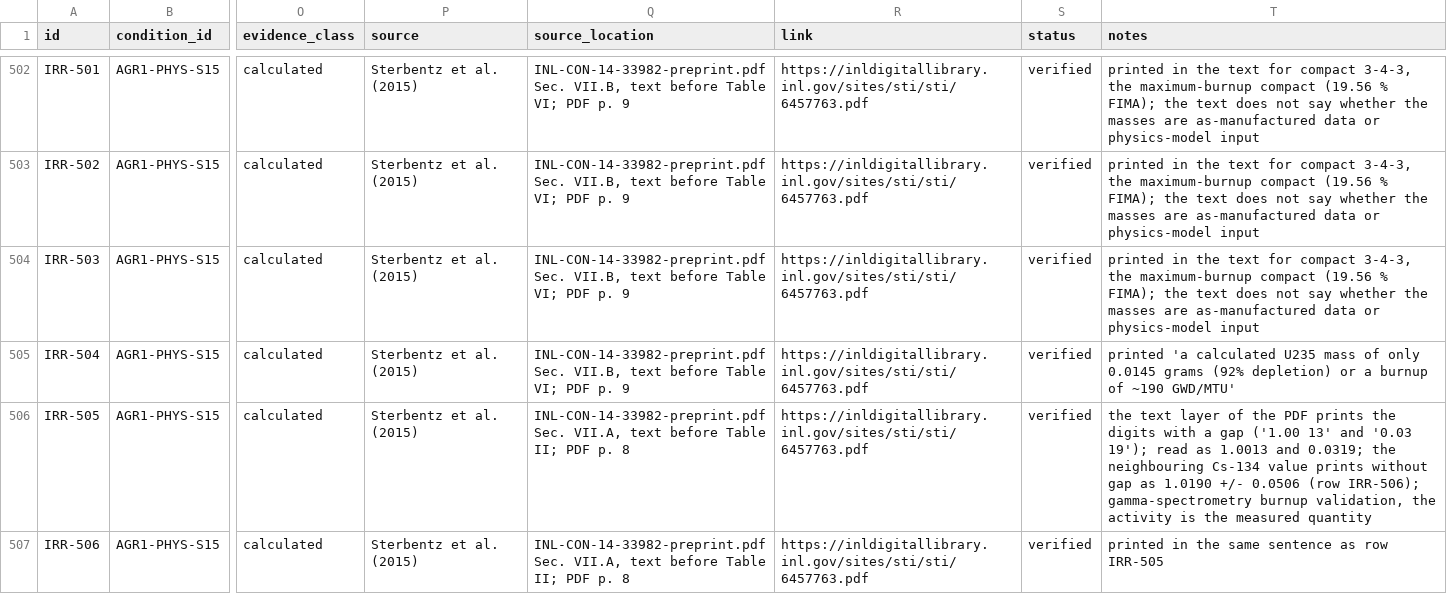
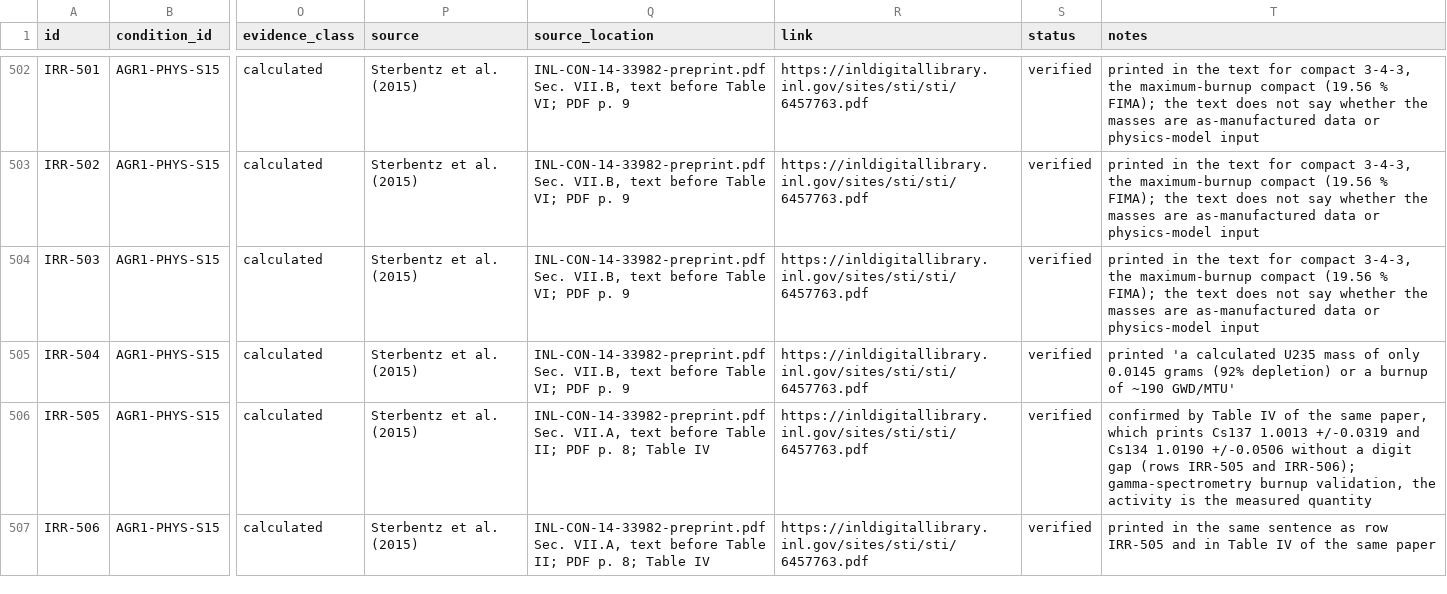
Before and after one commit to weewzr/STRATO, a CSV file: data/irradiation/agr1_irradiation_conditions.csv, drawn as a sheet; only a part is shown, gaps mark what is left out; the diff names each change by its address in the sheet, - before the commit and + after, or states it on an @@ line.

Commit message:
Merge the research additions into the parameter register
The three additions files stay as the source record. The register now holds
Tables 14a and 14b (rows C15 and S20), Sections 5.4 to 5.7 (statements on
the published form, the numerical need for the second term, the AGR-1
material types and the class of every coefficient), Table 25a, Tables 26a to
26f with a section on the AGR-1 irradiation conditions, a section deriving
the fission-rate density from published burnup (labelled calculated), Tables
31a to 31h, the new gaps, the new sources and a section on the Rust checks.
Section 0.6 documents the columns added by decision 44.

The open minor findings of the three verifiers are resolved in the text:
published diameter scaling of the GA kernel entries, the S20-04 description,
the range of C16-20, the wording on the single term, secondary temperature
ranges, the reading uncertainty of the loose-particle rows, the duplicated
phrase, Eu-155, the 4-2-2 hold times, Table IV for the Cs-137 ratio, the
Sterbentz burnup table, the 4.3 percent bound, the tie in the cycle minimum
and the model particle count 4152. The README of the data folder is updated.

```diff
--- a/data/irradiation/agr1_irradiation_conditions.csv
+++ b/data/irradiation/agr1_irradiation_conditions.csv
-Q506:Q507 (source_location): …PDF p. 8
+Q506:Q507 (source_location): …PDF p. 8; Table IV
-T506 (notes): the text layer of the PDF prints the digits with a gap ('1.00 13' and '0.03 19'); read as 1.0013 and 0.0319; the neighbouring Cs-134 value prints without gap as 1.0190 +/- 0.0506 (row IRR-506); gamma-spectrometry…
+T506 (notes): confirmed by Table IV of the same paper, which prints Cs137 1.0013 +/-0.0319 and Cs134 1.0190 +/-0.0506 without a digit gap (rows IRR-505 and IRR-506); gamma-spectrometry…
-T507 (notes): …row IRR-505
+T507 (notes): …row IRR-505 and in Table IV of the same paper
```
Also changed, not shown: 5 other files.
